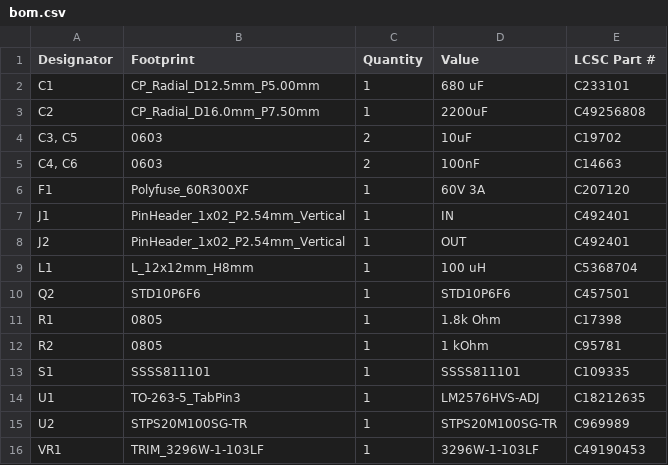
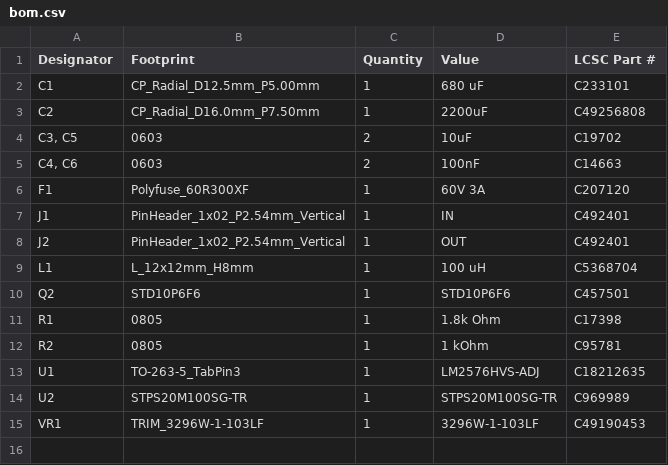
Before and after one commit to zOnlyKroks/pcb-consortium, a CSV file: Psu/BuckV1/production/bom.csv, drawn as a sheet; the diff names each change by its address in the sheet, - before the commit and + after, or states it on an @@ line.

```diff
--- a/Psu/BuckV1/production/bom.csv
+++ b/Psu/BuckV1/production/bom.csv
-row 13: S1 | SSSS811101 | 1 | SSSS811101 | C109335
```
Also changed, not shown: Psu/BuckV1/production/positions.csv, 10 other files.
